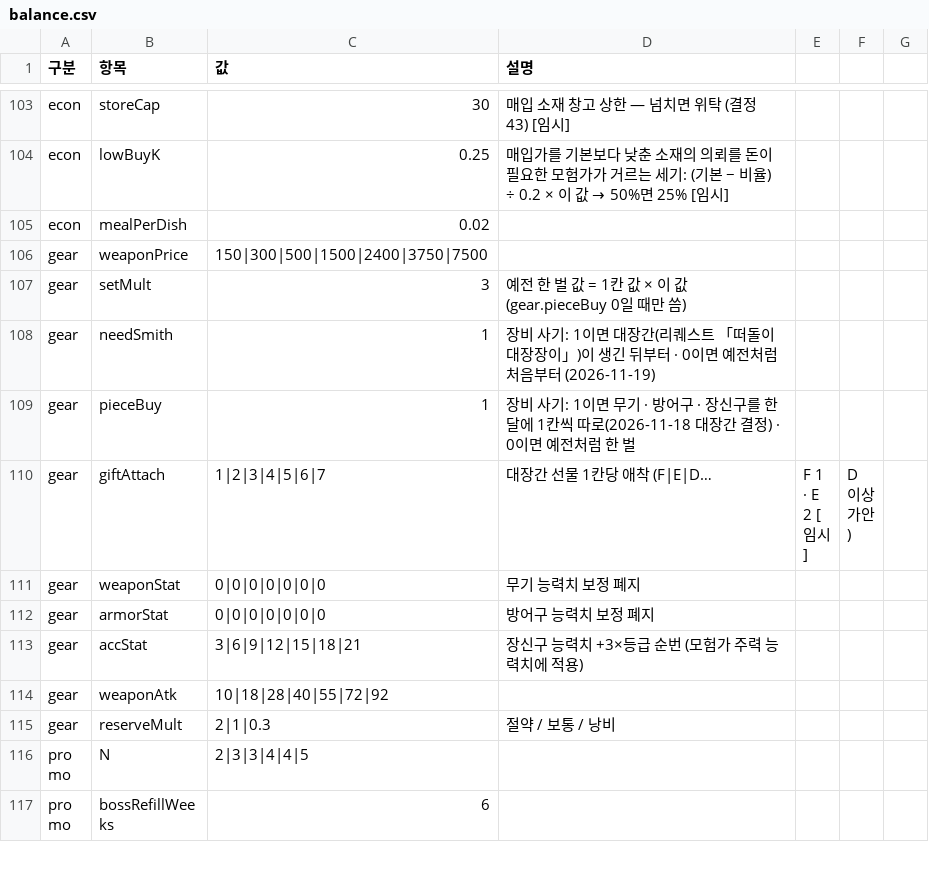
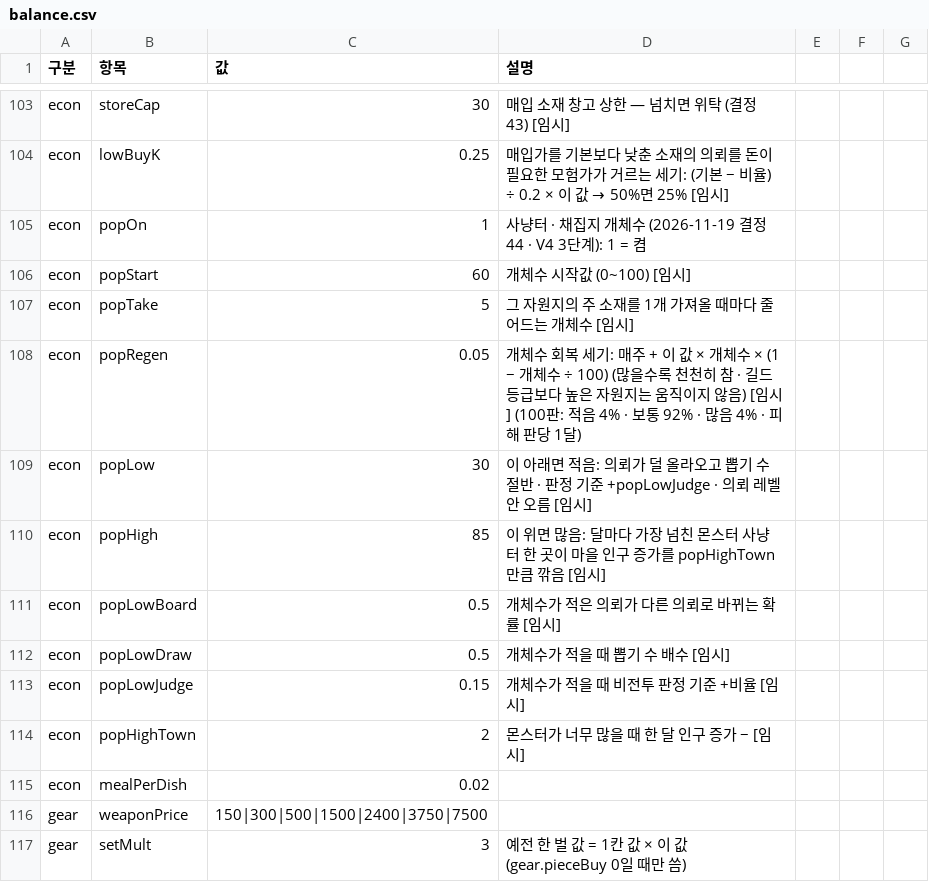
Before and after one commit to applesoda01/Project_F, a CSV file: prototype/data/balance.csv, drawn as a sheet; only a part is shown, gaps mark what is left out; the shorter side is filled out with more unchanged rows.

```diff
--- a/prototype/data/balance.csv
+++ b/prototype/data/balance.csv
@@ -104,2 +104,12 @@ econ,storeCap,30,매입 소재 창고 상한 — 넘치면 위탁 (결정 43) [
 econ,lowBuyK,0.25,매입가를 기본보다 낮춘 소재의 의뢰를 돈이 필요한 모험가가 거르는 세기: (기본 − 비율) ÷ 0.2 × 이 값 → 50%면 25% [임시]
+econ,popOn,1,사냥터 · 채집지 개체수 (2026-11-19 결정 44 · V4 3단계): 1 = 켬
+econ,popStart,60,개체수 시작값 (0~100) [임시]
+econ,popTake,5,그 자원지의 주 소재를 1개 가져올 때마다 줄어드는 개체수 [임시]
+econ,popRegen,0.05,개체수 회복 세기: 매주 + 이 값 × 개체수 × (1 − 개체수 ÷ 100) (많을수록 천천히 참 · 길드 등급보다 높은 자원지는 움직이지 않음) [임시] (100판: 적음 4% · 보통 92% · 많음 4% · 피해 판당 1달)
+econ,popLow,30,이 아래면 적음: 의뢰가 덜 올라오고 뽑기 수 절반 · 판정 기준 +popLowJudge · 의뢰 레벨 안 오름 [임시]
+econ,popHigh,85,이 위면 많음: 달마다 가장 넘친 몬스터 사냥터 한 곳이 마을 인구 증가를 popHighTown만큼 깎음 [임시]
+econ,popLowBoard,0.5,개체수가 적은 의뢰가 다른 의뢰로 바뀌는 확률 [임시]
+econ,popLowDraw,0.5,개체수가 적을 때 뽑기 수 배수 [임시]
+econ,popLowJudge,0.15,개체수가 적을 때 비전투 판정 기준 +비율 [임시]
+econ,popHighTown,2,몬스터가 너무 많을 때 한 달 인구 증가 − [임시]
 econ,mealPerDish,0.02,
```
Also changed, not shown: 9 other files.
